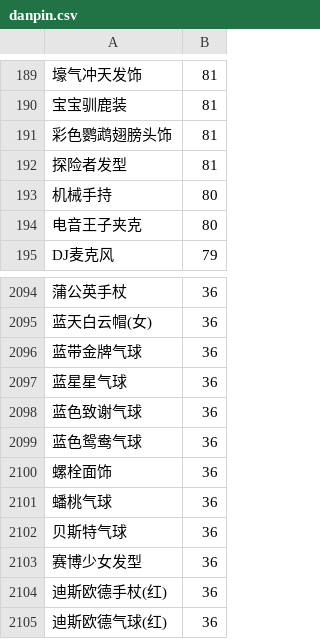
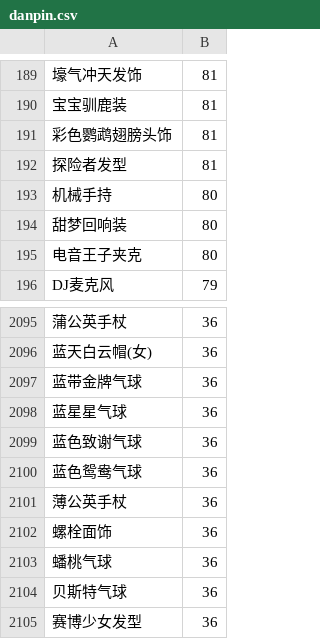
Before and after one commit to amimibear/KartRider, a CSV file: PinJian/danpin.csv, drawn as a sheet; only a part is shown, gaps mark what is left out; the shorter side is filled out with more unchanged rows; the diff names each change by its address in the sheet, - before the commit and + after, or states it on an @@ line.

```diff
--- a/PinJian/danpin.csv
+++ b/PinJian/danpin.csv
+row 194: 甜梦回响装 | 80
+row 2101: 薄公英手杖 | 36
```
Also changed, not shown: 1 other file.
